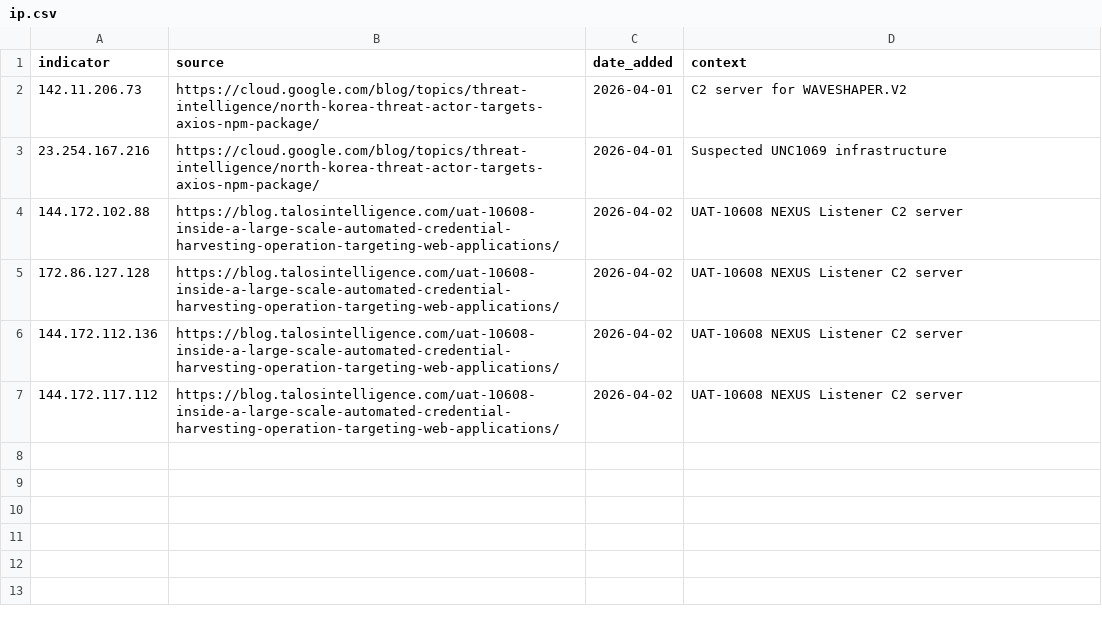
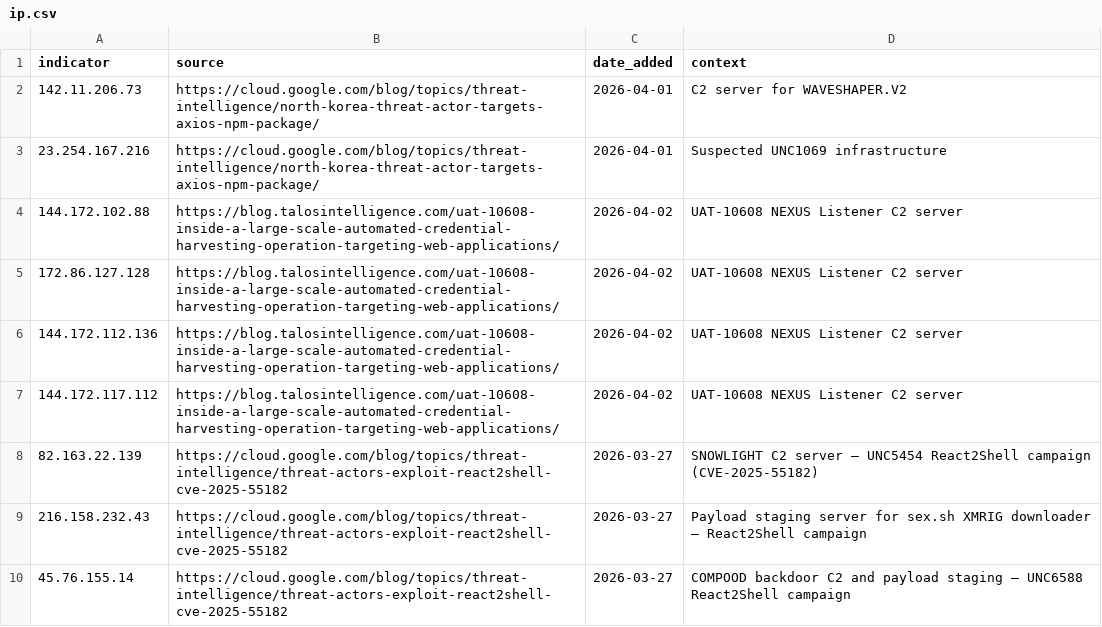
Before and after one commit to C-E-S-3/detection-engineering, a CSV file: iocs/ip.csv, drawn as a sheet; the diff names each change by its address in the sheet, - before the commit and + after, or states it on an @@ line.

```diff
--- a/iocs/ip.csv
+++ b/iocs/ip.csv
+row 8: 82.163.22.139 | https://cloud.google.com/blog/topics/threat-intelligence/threat-actors-exploit-react2shell-cve-2025-55182 | 2026-03-27 | SNOWLIGHT C2 server — UNC5454 React2Shell campaign (CVE-2025-55182)
+row 9: 216.158.232.43 | https://cloud.google.com/blog/topics/threat-intelligence/threat-actors-exploit-react2shell-cve-2025-55182 | 2026-03-27 | Payload staging server for sex.sh XMRIG downloader — React2Shell campaign
+row 10: 45.76.155.14 | https://cloud.google.com/blog/topics/threat-intelligence/threat-actors-exploit-react2shell-cve-2025-55182 | 2026-03-27 | COMPOOD backdoor C2 and payload staging — UNC6588 React2Shell campaign
```
Also changed, not shown: iocs/domain.csv, iocs/hash.csv, 4 other files.
